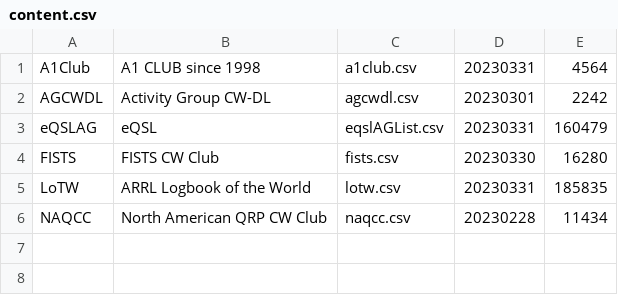
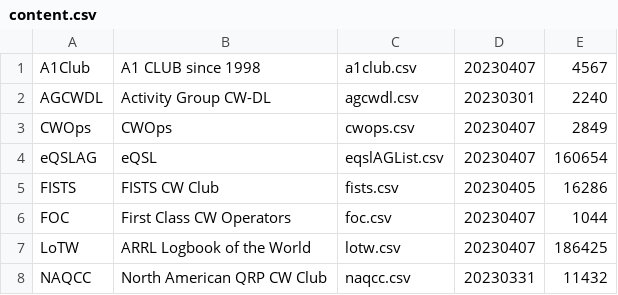
Before and after one commit to foldynl/hamradio-membeship-lists, a CSV file: lists/content.csv, drawn as a sheet.

```diff
--- a/lists/content.csv
+++ b/lists/content.csv
@@ -1,6 +1,8 @@
-A1Club,A1 CLUB since 1998,a1club.csv,20230331,4564
-AGCWDL,Activity Group CW-DL,agcwdl.csv,20230301,2242
-eQSLAG,eQSL,eqslAGList.csv,20230331,160479
-FISTS,FISTS CW Club,fists.csv,20230330,16280
-LoTW,ARRL Logbook of the World,lotw.csv,20230331,185835
-NAQCC,North American QRP CW Club,naqcc.csv,20230228,11434
+A1Club,A1 CLUB since 1998,a1club.csv,20230407,4567
+AGCWDL,Activity Group CW-DL,agcwdl.csv,20230301,2240
+CWOps,CWOps,cwops.csv,20230407,2849
+eQSLAG,eQSL,eqslAGList.csv,20230407,160654
+FISTS,FISTS CW Club,fists.csv,20230405,16286
+FOC,First Class CW Operators,foc.csv,20230407,1044
+LoTW,ARRL Logbook of the World,lotw.csv,20230407,186425
+NAQCC,North American QRP CW Club,naqcc.csv,20230331,11432
```
Also changed, not shown: lists/a1club.csv, lists/fists.csv, 3 other files.
